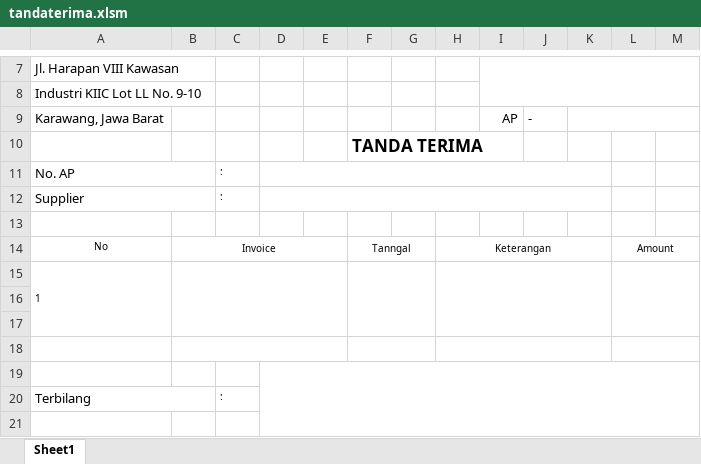
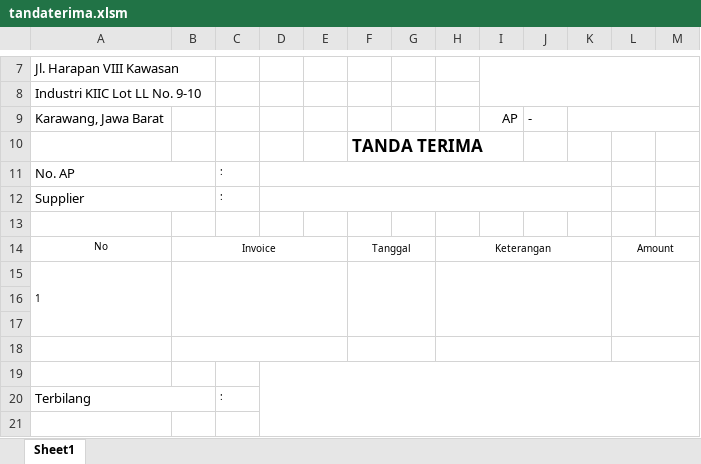
Before and after one commit to teguh2910/solid, an Excel workbook: storage/template/tandaterima.xlsm, sheet Sheet1, drawn as a sheet; only a part is shown, gaps mark what is left out; values as stored, in another font and other column widths than the file's, no borders; charts and pictures not drawn; the diff names each change by its address in the sheet, - before the commit and + after, or states it on an @@ line.

Commit message:
hotfix-3.10.3

```diff
--- a/storage/template/tandaterima.xlsm (sheet Sheet1)
+++ b/storage/template/tandaterima.xlsm (sheet Sheet1)
-F14: Tanngal
+F14: Tanggal
```
